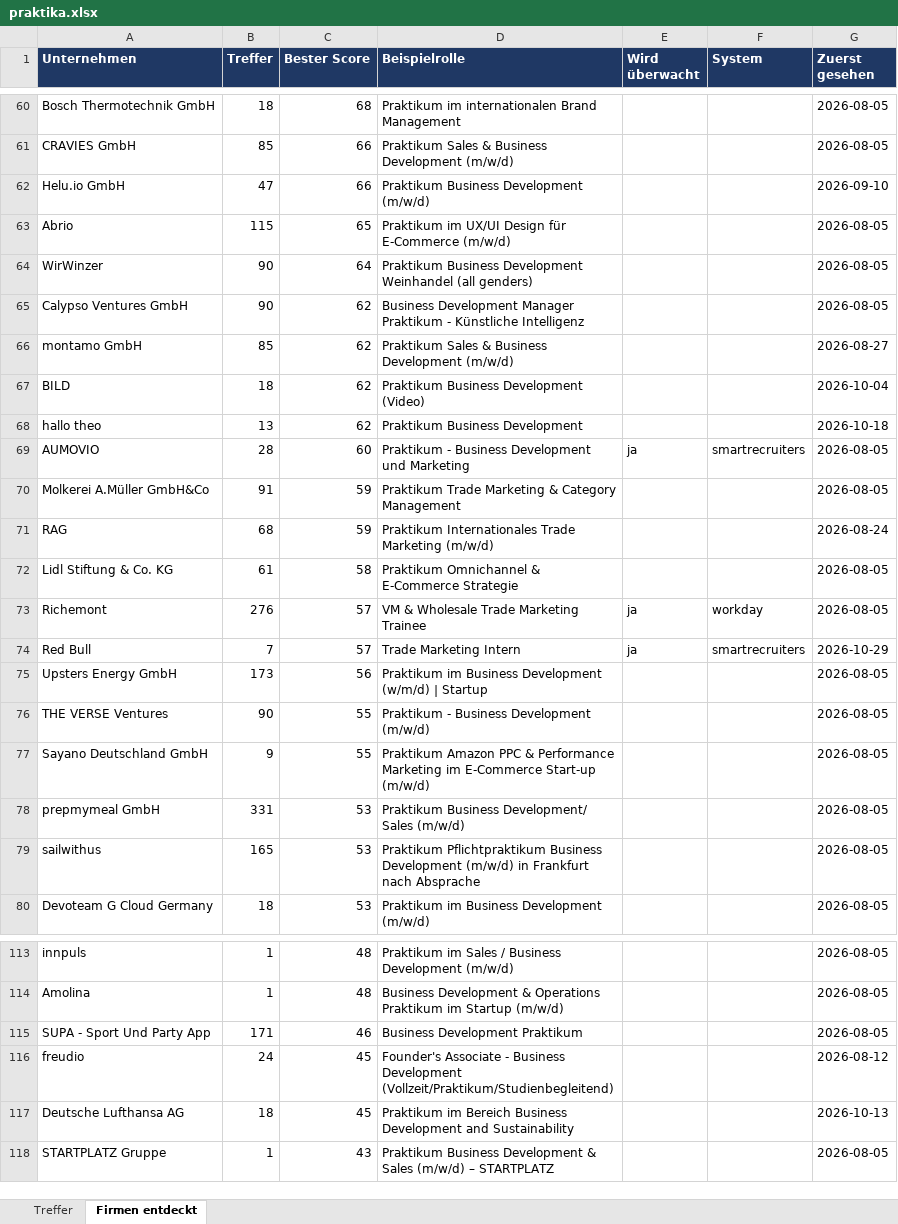
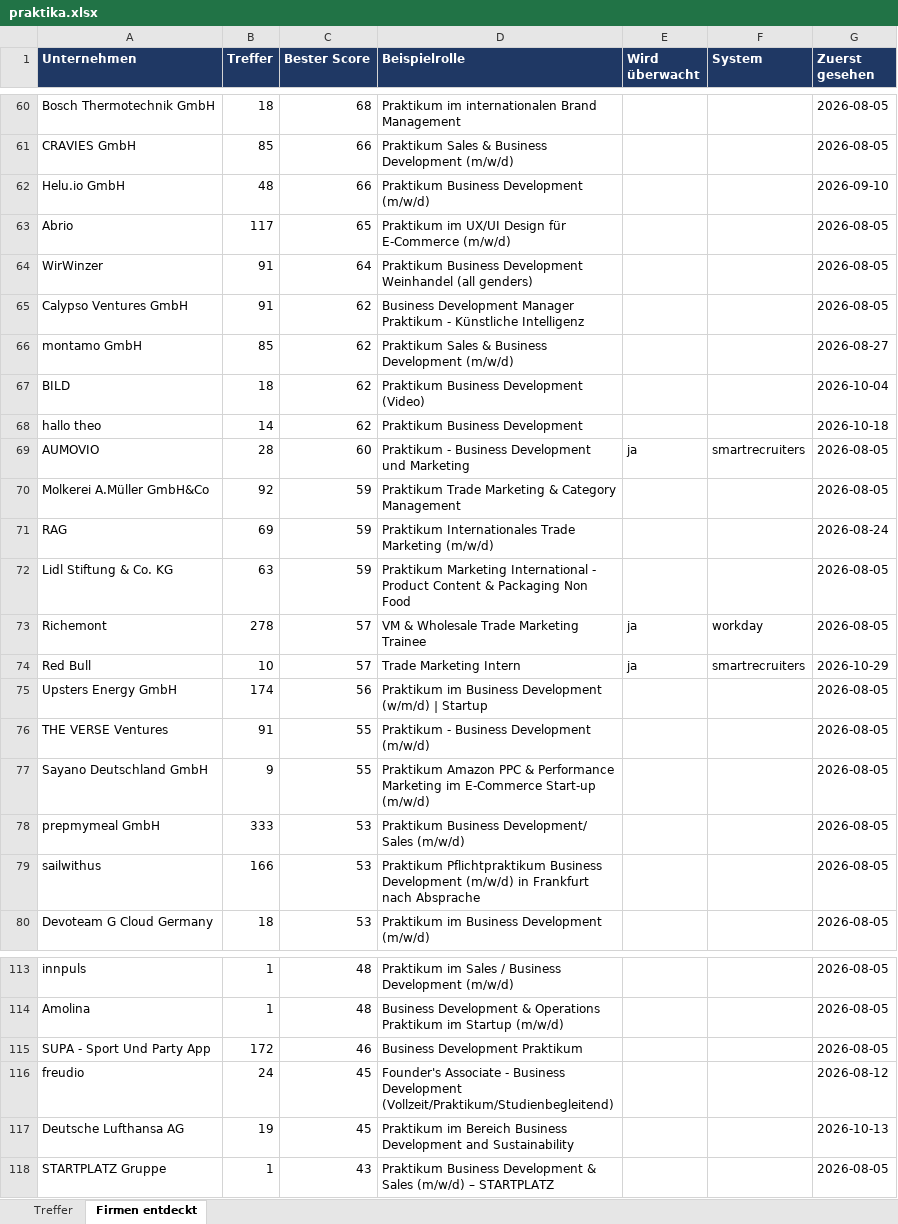
Before and after one commit to MathisKrug/Praktikum-Suchagent, an Excel workbook: docs/praktika.xlsx, sheet Firmen entdeckt, drawn as a sheet; only a part is shown, gaps mark what is left out; values as stored, in another font and other column widths than the file's, no borders; the diff covers the shown part only; the diff names each change by its address in the sheet, - before the commit and + after, or states it on an @@ line.

```diff
--- a/docs/praktika.xlsx (sheet Firmen entdeckt)
+++ b/docs/praktika.xlsx (sheet Firmen entdeckt)
-B62 (Treffer): 47
+B62 (Treffer): 48
-B63 (Treffer): 115
+B63 (Treffer): 117
-B64:B65 (Treffer): 90
+B64:B65 (Treffer): 91
-B68 (Treffer): 13
+B68 (Treffer): 14
-B70 (Treffer): 91
+B70 (Treffer): 92
-B71 (Treffer): 68
+B71 (Treffer): 69
-B72 (Treffer): 61
+B72 (Treffer): 63
-C72 (Bester Score): 58
+C72 (Bester Score): 59
-D72 (Beispielrolle): Praktikum Omnichannel & E-Commerce Strategie
+D72 (Beispielrolle): Praktikum Marketing International - Product Content & Packaging Non Food
-B73 (Treffer): 276
+B73 (Treffer): 278
-B74 (Treffer): 7
+B74 (Treffer): 10
-B75 (Treffer): 173
+B75 (Treffer): 174
-B76 (Treffer): 90
+B76 (Treffer): 91
-B78 (Treffer): 331
+B78 (Treffer): 333
-B79 (Treffer): 165
+B79 (Treffer): 166
-B115 (Treffer): 171
+B115 (Treffer): 172
-B117 (Treffer): 18
+B117 (Treffer): 19
```
Also changed, not shown: 1 added row, 1 removed row and 38 edited cells elsewhere in this sheet, sheet Treffer, 2 other files.
